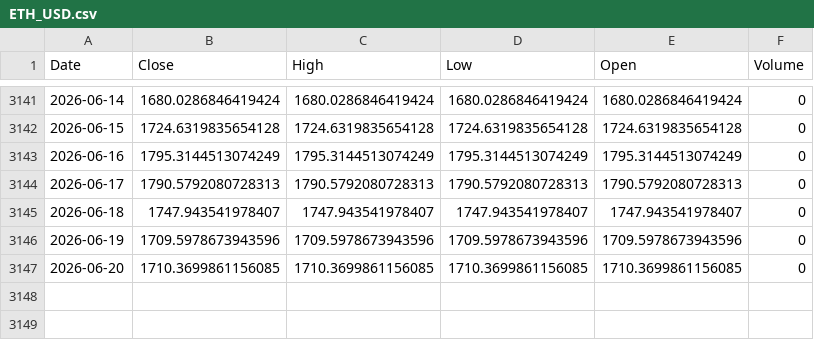
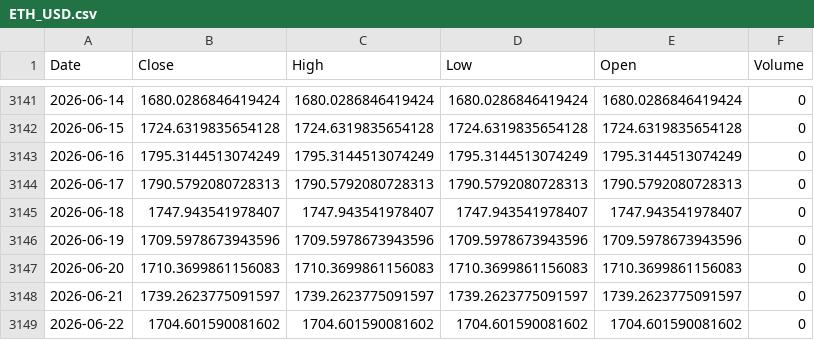
Before and after one commit to kittycapital/asset-forecast, a CSV file: data/raw/ETH_USD.csv, drawn as a sheet; only a part is shown, gaps mark what is left out.

```diff
--- a/data/raw/ETH_USD.csv
+++ b/data/raw/ETH_USD.csv
@@ -3146,2 +3146,4 @@ Date,Close,High,Low,Open,Volume
 2026-06-19,1709.5978673943596,1709.5978673943596,1709.5978673943596,1709.5978673943596,0
-2026-06-20,1710.3699861156085,1710.3699861156085,1710.3699861156085,1710.3699861156085,0
+2026-06-20,1710.3699861156083,1710.3699861156083,1710.3699861156083,1710.3699861156083,0
+2026-06-21,1739.2623775091597,1739.2623775091597,1739.2623775091597,1739.2623775091597,0
+2026-06-22,1704.601590081602,1704.601590081602,1704.601590081602,1704.601590081602,0
```
Also changed, not shown: data/raw/BTC_USD.csv, data/raw/QQQ.csv, 22 other files.
